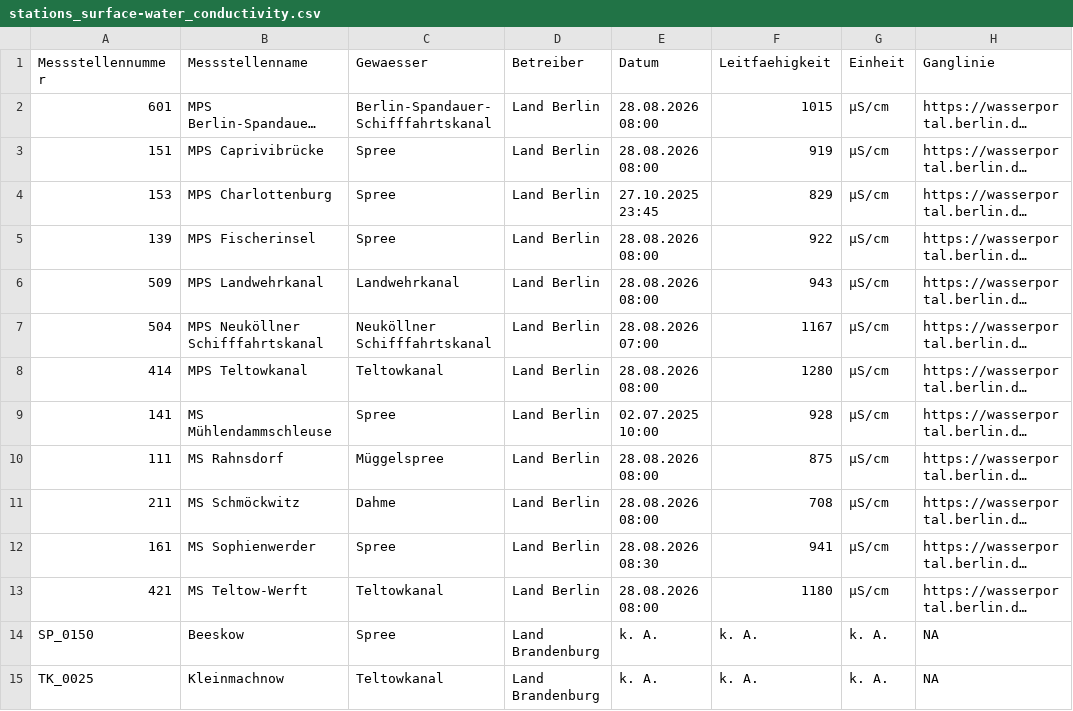
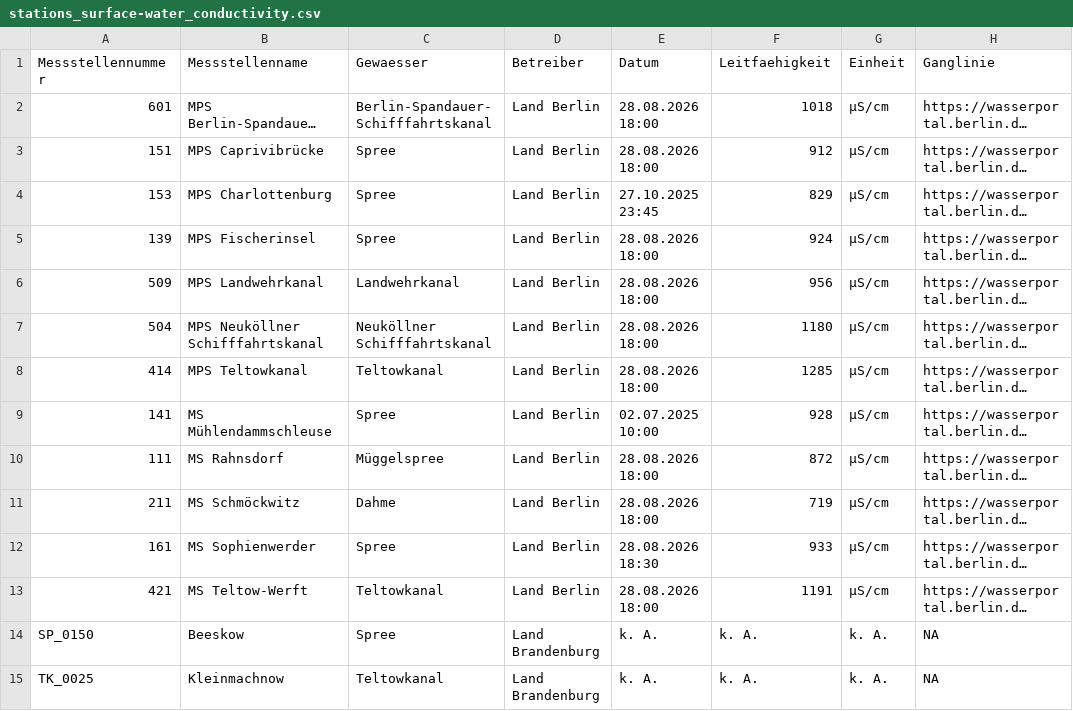
Before and after one commit to KWB-R/wasserportal, a CSV file: stations_surface-water_conductivity.csv, drawn as a sheet; only a part is shown; long unchanged cells end in …; the diff names each change by its address in the sheet, - before the commit and + after, or states it on an @@ line.

```diff
--- a/stations_surface-water_conductivity.csv
+++ b/stations_surface-water_conductivity.csv
-E2:E3 (Datum): 28.08.2026 08:00
+E2:E3 (Datum): 28.08.2026 18:00
-F2 (Leitfaehigkeit): 1015
+F2 (Leitfaehigkeit): 1018
-F3 (Leitfaehigkeit): 919
+F3 (Leitfaehigkeit): 912
-E5:E6 (Datum): 28.08.2026 08:00
+E5:E6 (Datum): 28.08.2026 18:00
-F5 (Leitfaehigkeit): 922
+F5 (Leitfaehigkeit): 924
-F6 (Leitfaehigkeit): 943
+F6 (Leitfaehigkeit): 956
-E7 (Datum): 28.08.2026 07:00
+E7 (Datum): 28.08.2026 18:00
-F7 (Leitfaehigkeit): 1167
+F7 (Leitfaehigkeit): 1180
-E8 (Datum): 28.08.2026 08:00
+E8 (Datum): 28.08.2026 18:00
-F8 (Leitfaehigkeit): 1280
+F8 (Leitfaehigkeit): 1285
-E10:E11 (Datum): 28.08.2026 08:00
+E10:E11 (Datum): 28.08.2026 18:00
-F10 (Leitfaehigkeit): 875
+F10 (Leitfaehigkeit): 872
-F11 (Leitfaehigkeit): 708
+F11 (Leitfaehigkeit): 719
-E12 (Datum): 28.08.2026 08:30
+E12 (Datum): 28.08.2026 18:30
-F12 (Leitfaehigkeit): 941
+F12 (Leitfaehigkeit): 933
-E13 (Datum): 28.08.2026 08:00
+E13 (Datum): 28.08.2026 18:00
-F13 (Leitfaehigkeit): 1180
+F13 (Leitfaehigkeit): 1191
```
Also changed, not shown: stations_surface-water_flow.csv, stations_surface-water_oxygen-concentration.csv, 16 other files.
